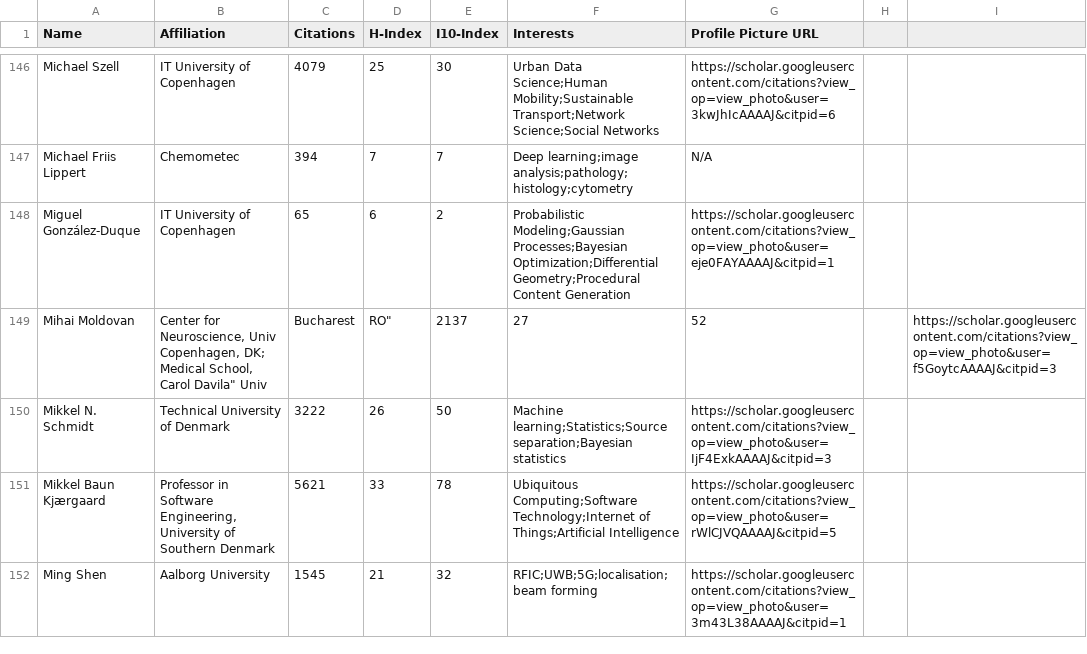
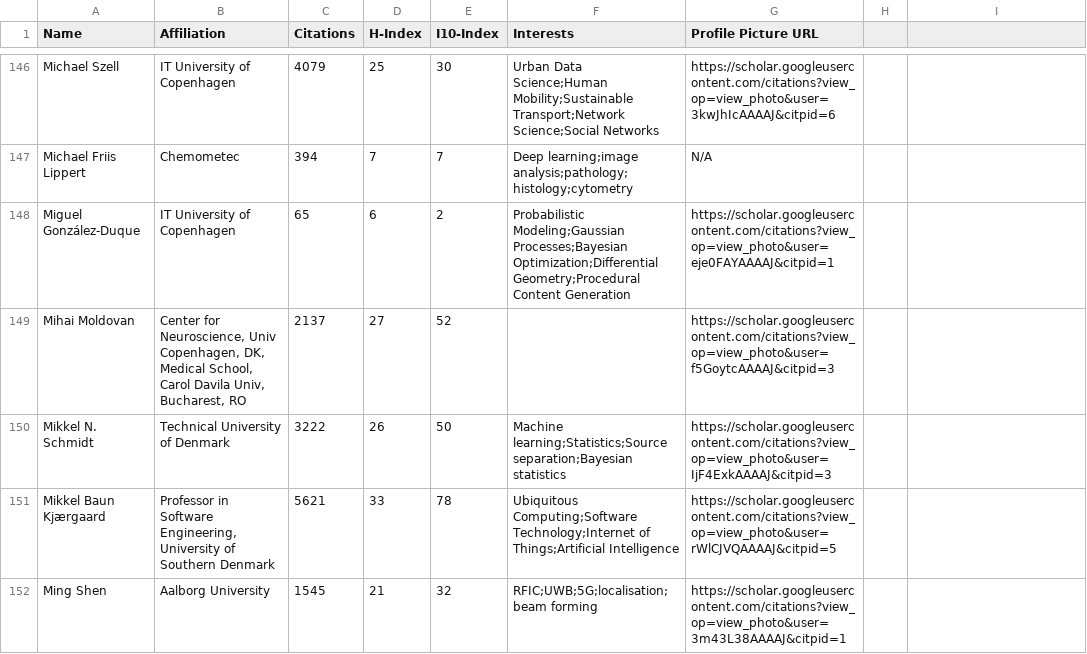
Before and after one commit to sergebelongie/p1r, a CSV file: data/authors_data.csv, drawn as a sheet; only a part is shown, gaps mark what is left out.

Commit message:
Mihai data cleaning

```diff
--- a/data/authors_data.csv
+++ b/data/authors_data.csv
@@ -148,3 +148,3 @@ Name,Affiliation,Citations,H-Index,I10-Index,Interests,Profile Picture URL
 "Miguel González-Duque","IT University of Copenhagen",65,6,2,"Probabilistic Modeling;Gaussian Processes;Bayesian Optimization;Differential Geometry;Procedural Content Generation","https://scholar.googleusercontent.com/citations?view_op=view_photo&user=eje0FAYAAAAJ&citpid=1"
-"Mihai Moldovan","Center for Neuroscience, Univ Copenhagen, DK; Medical School, "Carol Davila" Univ, Bucharest, RO",2137,27,52,"","https://scholar.googleusercontent.com/citations?view_op=view_photo&user=f5GoytcAAAAJ&citpid=3"
+"Mihai Moldovan","Center for Neuroscience, Univ Copenhagen, DK, Medical School, Carol Davila Univ, Bucharest, RO",2137,27,52,"","https://scholar.googleusercontent.com/citations?view_op=view_photo&user=f5GoytcAAAAJ&citpid=3"
 "Mikkel N. Schmidt","Technical University of Denmark",3222,26,50,"Machine learning;Statistics;Source separation;Bayesian statistics","https://scholar.googleusercontent.com/citations?view_op=view_photo&user=IjF4ExkAAAAJ&citpid=3"
```
